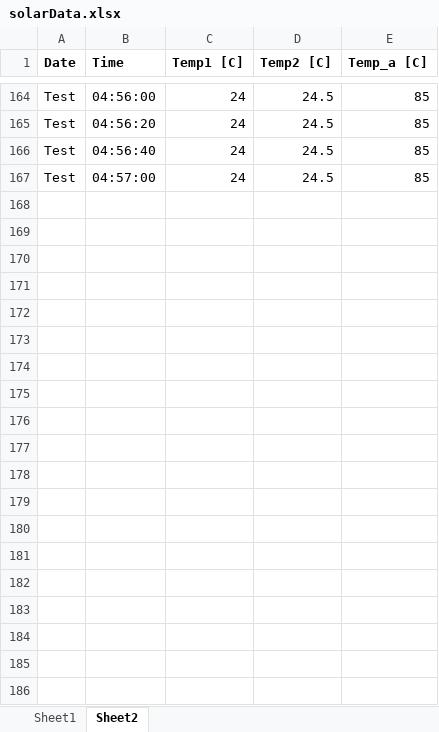
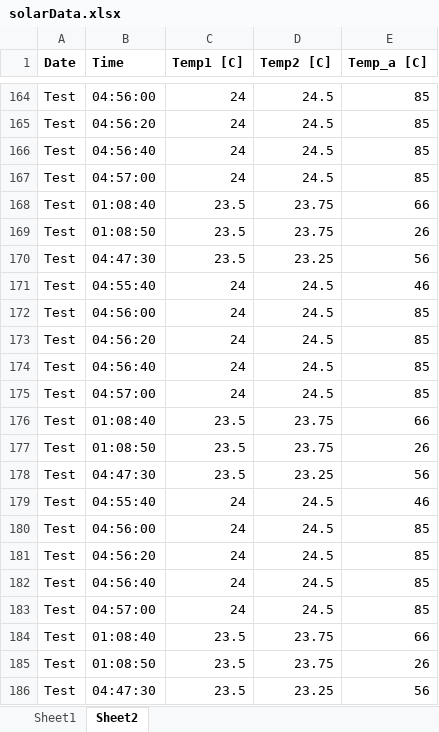
Before and after one commit to johnathantran/autotemplogger, an Excel workbook: Python Heat Transfer Analysis/solarData.xlsx, sheet Sheet2, drawn as a sheet; only a part is shown, gaps mark what is left out; values as stored, in another font and other column widths than the file's, no borders; the diff covers the shown part only; the diff names each change by its address in the sheet, - before the commit and + after, or states it on an @@ line.

```diff
--- a/Python Heat Transfer Analysis/solarData.xlsx (sheet Sheet2)
+++ b/Python Heat Transfer Analysis/solarData.xlsx (sheet Sheet2)
+row 168: Test | 01:08:40 | 23.5 | 23.75 | 66
+row 169: Test | 01:08:50 | 23.5 | 23.75 | 26
+row 170: Test | 04:47:30 | 23.5 | 23.25 | 56
+row 171: Test | 04:55:40 | 24 | 24.5 | 46
+row 172: Test | 04:56:00 | 24 | 24.5 | 85
+row 173: Test | 04:56:20 | 24 | 24.5 | 85
+row 174: Test | 04:56:40 | 24 | 24.5 | 85
+row 175: Test | 04:57:00 | 24 | 24.5 | 85
+row 176: Test | 01:08:40 | 23.5 | 23.75 | 66
+row 177: Test | 01:08:50 | 23.5 | 23.75 | 26
+row 178: Test | 04:47:30 | 23.5 | 23.25 | 56
+row 179: Test | 04:55:40 | 24 | 24.5 | 46
+row 180: Test | 04:56:00 | 24 | 24.5 | 85
+row 181: Test | 04:56:20 | 24 | 24.5 | 85
+row 182: Test | 04:56:40 | 24 | 24.5 | 85
+row 183: Test | 04:57:00 | 24 | 24.5 | 85
+row 184: Test | 01:08:40 | 23.5 | 23.75 | 66
+row 185: Test | 01:08:50 | 23.5 | 23.75 | 26
+row 186: Test | 04:47:30 | 23.5 | 23.25 | 56
```
Also changed, not shown: 61 added rows elsewhere in this sheet, sheet Sheet1, 8 other files.
